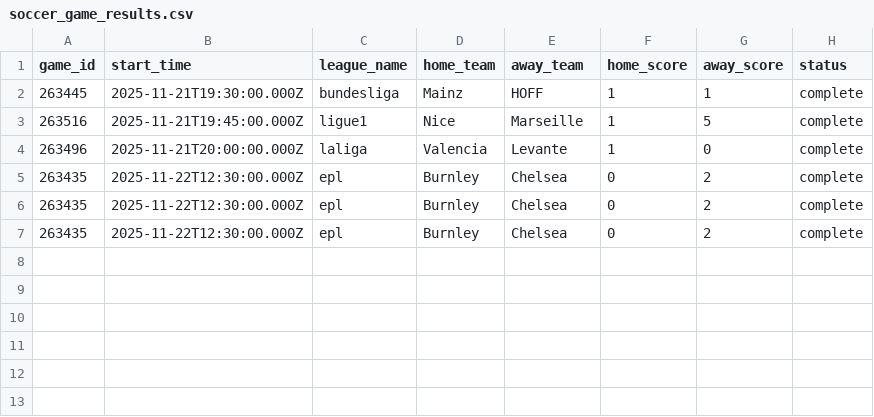
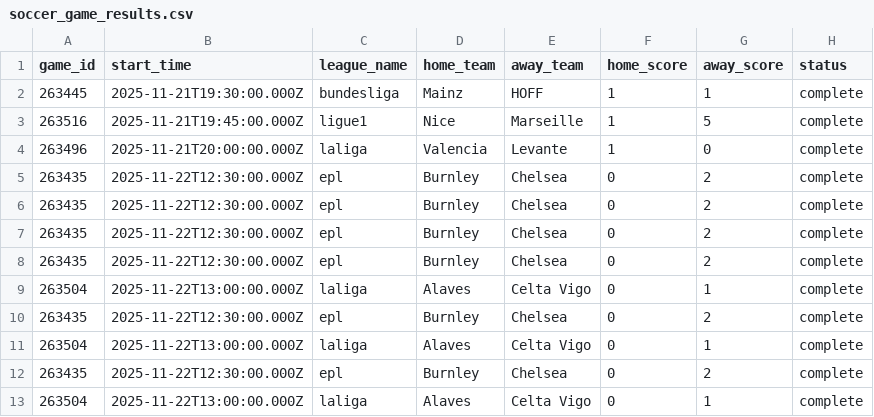
Before and after one commit to aaroncolesmith/llm_betting_model, a CSV file: data/soccer_game_results.csv, drawn as a sheet.

Commit message:
Update data

```diff
--- a/data/soccer_game_results.csv
+++ b/data/soccer_game_results.csv
@@ -7 +7,7 @@ game_id,start_time,league_name,home_team,away_team,home_score,away_score,status
 263435,2025-11-22T12:30:00.000Z,epl,Burnley,Chelsea,0,2,complete
+263435,2025-11-22T12:30:00.000Z,epl,Burnley,Chelsea,0,2,complete
+263504,2025-11-22T13:00:00.000Z,laliga,Alaves,Celta Vigo,0,1,complete
+263435,2025-11-22T12:30:00.000Z,epl,Burnley,Chelsea,0,2,complete
+263504,2025-11-22T13:00:00.000Z,laliga,Alaves,Celta Vigo,0,1,complete
+263435,2025-11-22T12:30:00.000Z,epl,Burnley,Chelsea,0,2,complete
+263504,2025-11-22T13:00:00.000Z,laliga,Alaves,Celta Vigo,0,1,complete
```
Also changed, not shown: data/soccer_bet_picks_evaluated.csv.
